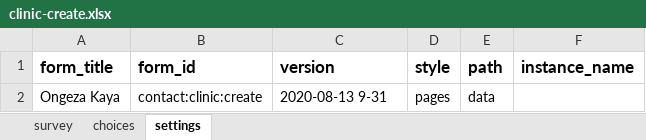
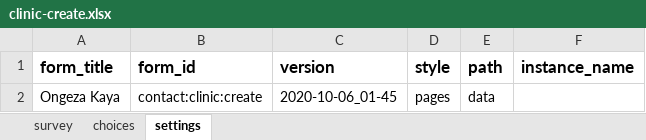
Before and after one commit to sookwalinga/cht-core, an Excel workbook: forms/contact/clinic-create.xlsx, sheet settings, drawn as a sheet; values as stored, in another font and other column widths than the file's, no borders; charts and pictures not drawn; the diff names each change by its address in the sheet, - before the commit and + after, or states it on an @@ line.

```diff
--- a/forms/contact/clinic-create.xlsx (sheet settings)
+++ b/forms/contact/clinic-create.xlsx (sheet settings)
-C2 (version): 2020-08-13 9-31
+C2 (version): 2020-10-06_01-45
```
Also changed, not shown: sheet survey, charts or pictures, forms/app/confirm_meeting.xlsx, forms/app/covid_education.xlsx, 17 other files.
